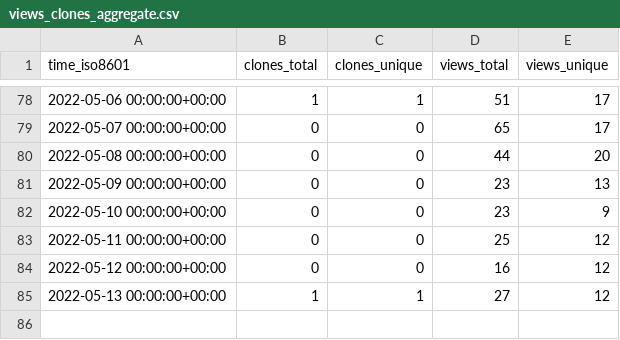
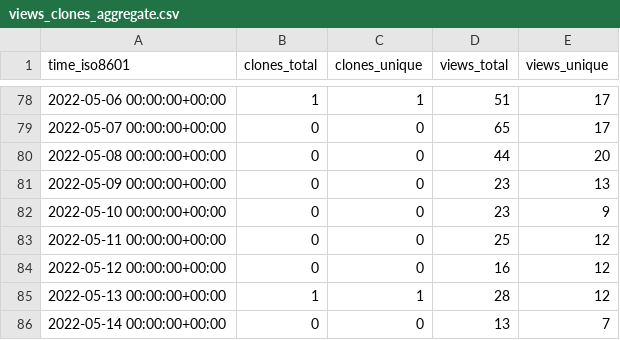
Before and after one commit to Declipsonator/Tweaks-Stats, a CSV file: Declipsonator/Meteor-Tweaks/ghrs-data/views_clones_aggregate.csv, drawn as a sheet; only a part is shown, gaps mark what is left out.

```diff
--- a/Declipsonator/Meteor-Tweaks/ghrs-data/views_clones_aggregate.csv
+++ b/Declipsonator/Meteor-Tweaks/ghrs-data/views_clones_aggregate.csv
@@ -84,2 +84,3 @@ time_iso8601,clones_total,clones_unique,views_total,views_unique
 2022-05-12 00:00:00+00:00,0,0,16,12
-2022-05-13 00:00:00+00:00,1,1,27,12
+2022-05-13 00:00:00+00:00,1,1,28,12
+2022-05-14 00:00:00+00:00,0,0,13,7
```
Also changed, not shown: 1 other file.
